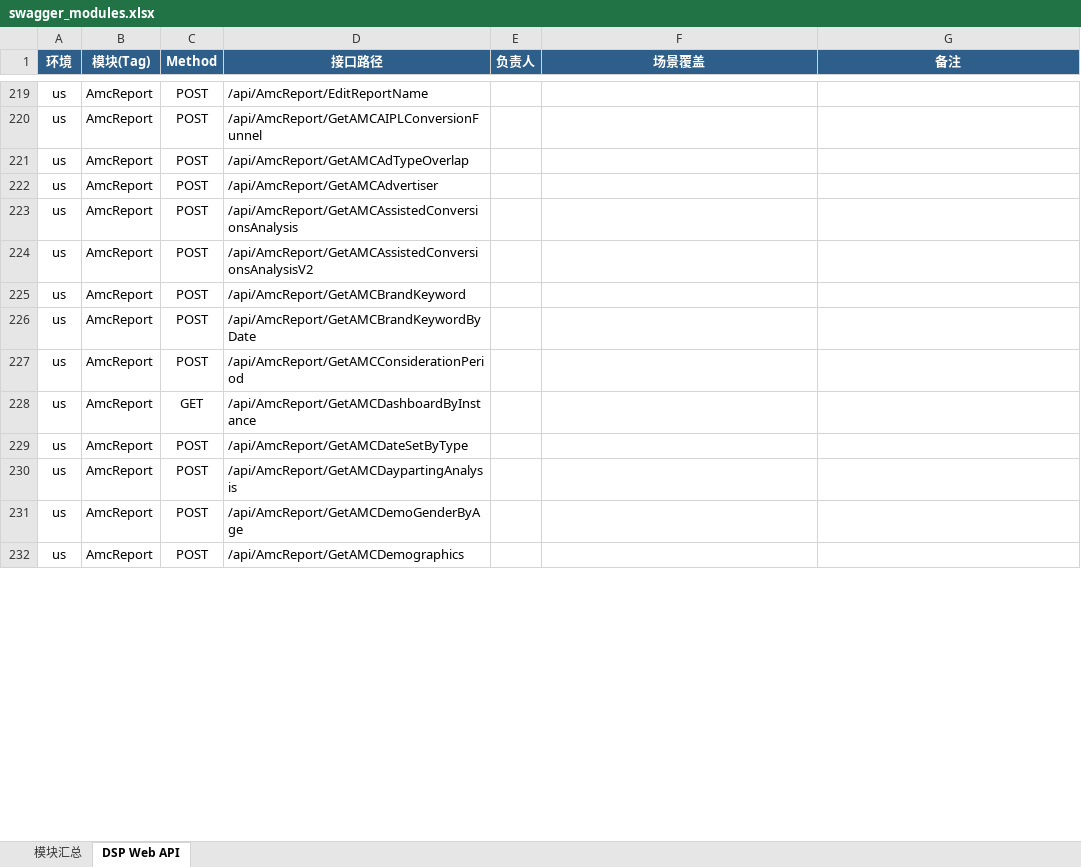
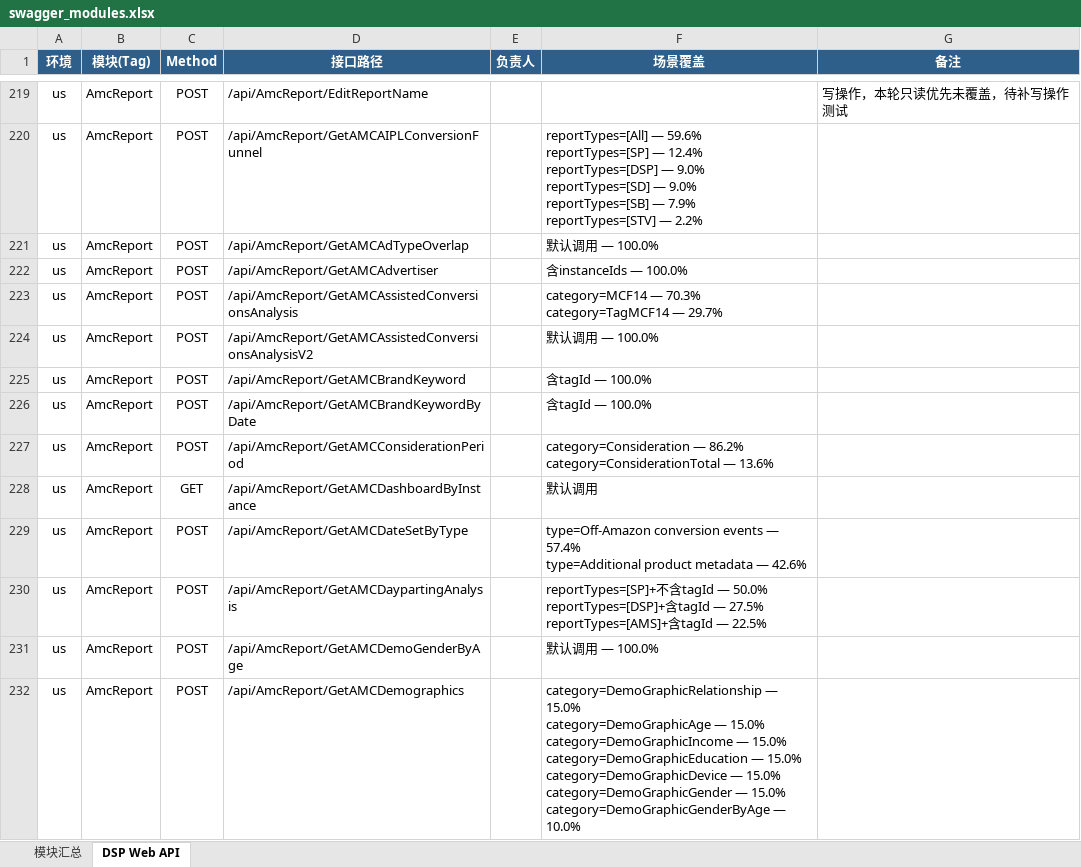
Before and after one commit to guguangjie-pacvue/ai_api, an Excel workbook: single-api/dspapi/swagger_modules.xlsx, sheet DSP Web API, drawn as a sheet; only a part is shown, gaps mark what is left out; values as stored, in another font and other column widths than the file's, no borders; ↵ is a line break in a cell; the diff covers the shown part only; the diff names each change by its address in the sheet, - before the commit and + after, or states it on an @@ line.

```diff
--- a/single-api/dspapi/swagger_modules.xlsx (sheet DSP Web API)
+++ b/single-api/dspapi/swagger_modules.xlsx (sheet DSP Web API)
-G219 (备注): (empty)
+G219 (备注): 写操作，本轮只读优先未覆盖，待补写操作测试
-F220 (场景覆盖): (empty)
+F220 (场景覆盖): reportTypes=[All] — 59.6% ↵ reportTypes=[SP] — 12.4% ↵ reportTypes=[DSP] — 9.0% ↵ reportTypes=[SD] — 9.0% ↵ reportTypes=[SB] — 7.9% ↵ reportTypes=[STV] — 2.2%
-F221 (场景覆盖): (empty)
+F221 (场景覆盖): 默认调用 — 100.0%
-F222 (场景覆盖): (empty)
+F222 (场景覆盖): 含instanceIds — 100.0%
-F223 (场景覆盖): (empty)
+F223 (场景覆盖): category=MCF14 — 70.3% ↵ category=TagMCF14 — 29.7%
-F224 (场景覆盖): (empty)
+F224 (场景覆盖): 默认调用 — 100.0%
-F225:F226 (场景覆盖): (empty)
+F225:F226 (场景覆盖): 含tagId — 100.0%
-F227 (场景覆盖): (empty)
+F227 (场景覆盖): category=Consideration — 86.2% ↵ category=ConsiderationTotal — 13.6%
-F228 (场景覆盖): (empty)
+F228 (场景覆盖): 默认调用
-F229 (场景覆盖): (empty)
+F229 (场景覆盖): type=Off-Amazon conversion events — 57.4% ↵ type=Additional product metadata — 42.6%
-F230 (场景覆盖): (empty)
+F230 (场景覆盖): reportTypes=[SP]+不含tagId — 50.0% ↵ reportTypes=[DSP]+含tagId — 27.5% ↵ reportTypes=[AMS]+含tagId — 22.5%
-F231 (场景覆盖): (empty)
+F231 (场景覆盖): 默认调用 — 100.0%
-F232 (场景覆盖): (empty)
+F232 (场景覆盖): category=DemoGraphicRelationship — 15.0% ↵ category=DemoGraphicAge — 15.0% ↵ category=DemoGraphicIncome — 15.0% ↵ category=DemoGraphicEducation — 15.0% ↵ category=DemoGraphicDevice — 15.0% ↵ category=DemoGraphicGender — 15.0% ↵ category=DemoGraphicGenderByAge — 10.0%
```
Also changed, not shown: 168 edited cells elsewhere in this sheet, sheet 模块汇总, 2 other files.
